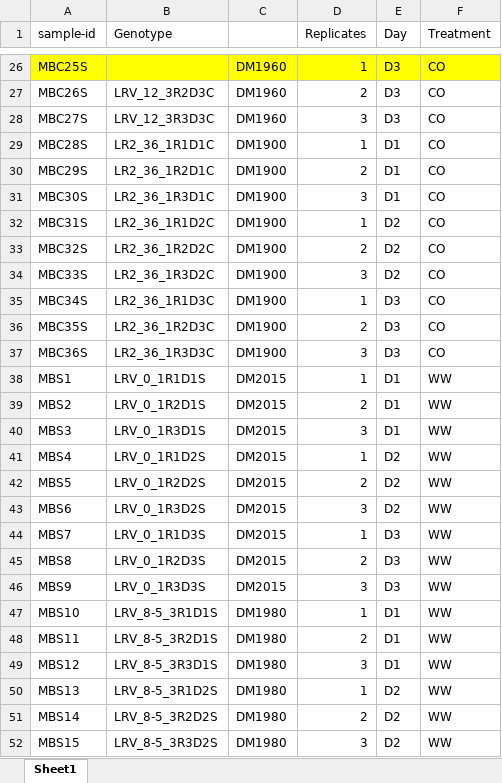
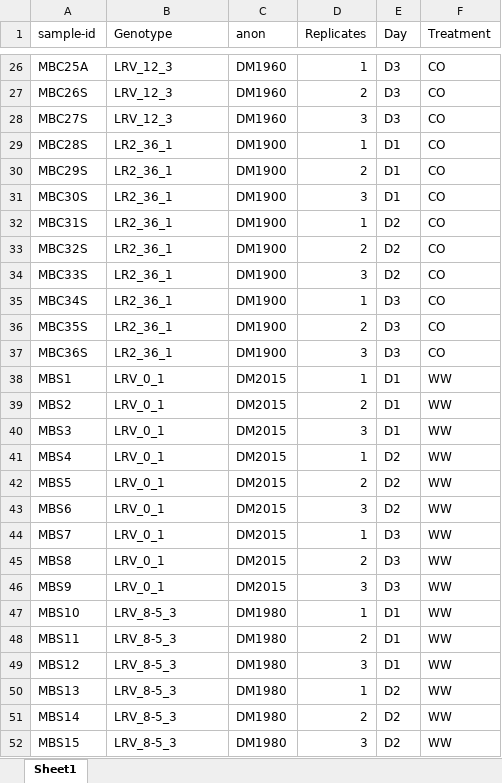
Before and after one commit to madbullahi/Microbiome_23DM, an Excel workbook: wastewater/raw-data/metadata-ww.xlsx, sheet Sheet1, drawn as a sheet; only a part is shown, gaps mark what is left out; values as stored, in another font and other column widths than the file's, no borders; the diff covers the shown part only; the diff names each change by its address in the sheet, - before the commit and + after, or states it on an @@ line.

```diff
--- a/wastewater/raw-data/metadata-ww.xlsx (sheet Sheet1)
+++ b/wastewater/raw-data/metadata-ww.xlsx (sheet Sheet1)
-C1: (empty)
+C1: anon
-A26 (sample-id): MBC25S
+A26 (sample-id): MBC25A
-A26:F26 fill: #FFFF00
+A26:F26 fill: none
-B26 (Genotype): (empty)
+B26 (Genotype): LRV_12_3
-B27 (Genotype): LRV_12_3R2D3C
+B27 (Genotype): LRV_12_3
-B28 (Genotype): LRV_12_3R3D3C
+B28 (Genotype): LRV_12_3
-B29 (Genotype): LR2_36_1R1D1C
+B29 (Genotype): LR2_36_1
-B30 (Genotype): LR2_36_1R2D1C
+B30 (Genotype): LR2_36_1
-B31 (Genotype): LR2_36_1R3D1C
+B31 (Genotype): LR2_36_1
-B32 (Genotype): LR2_36_1R1D2C
+B32 (Genotype): LR2_36_1
-B33 (Genotype): LR2_36_1R2D2C
+B33 (Genotype): LR2_36_1
-B34 (Genotype): LR2_36_1R3D2C
+B34 (Genotype): LR2_36_1
-B35 (Genotype): LR2_36_1R1D3C
+B35 (Genotype): LR2_36_1
-B36 (Genotype): LR2_36_1R2D3C
+B36 (Genotype): LR2_36_1
-B37 (Genotype): LR2_36_1R3D3C
+B37 (Genotype): LR2_36_1
-B38 (Genotype): LRV_0_1R1D1S
+B38 (Genotype): LRV_0_1
-B39 (Genotype): LRV_0_1R2D1S
+B39 (Genotype): LRV_0_1
-B40 (Genotype): LRV_0_1R3D1S
+B40 (Genotype): LRV_0_1
-B41 (Genotype): LRV_0_1R1D2S
+B41 (Genotype): LRV_0_1
-B42 (Genotype): LRV_0_1R2D2S
+B42 (Genotype): LRV_0_1
-B43 (Genotype): LRV_0_1R3D2S
+B43 (Genotype): LRV_0_1
-B44 (Genotype): LRV_0_1R1D3S
+B44 (Genotype): LRV_0_1
-B45 (Genotype): LRV_0_1R2D3S
+B45 (Genotype): LRV_0_1
-B46 (Genotype): LRV_0_1R3D3S
+B46 (Genotype): LRV_0_1
-B47 (Genotype): LRV_8-5_3R1D1S
+B47 (Genotype): LRV_8-5_3
-B48 (Genotype): LRV_8-5_3R2D1S
+B48 (Genotype): LRV_8-5_3
-B49 (Genotype): LRV_8-5_3R3D1S
+B49 (Genotype): LRV_8-5_3
-B50 (Genotype): LRV_8-5_3R1D2S
+B50 (Genotype): LRV_8-5_3
-B51 (Genotype): LRV_8-5_3R2D2S
+B51 (Genotype): LRV_8-5_3
-B52 (Genotype): LRV_8-5_3R3D2S
+B52 (Genotype): LRV_8-5_3
```
Also changed, not shown: 47 edited cells and cell formats elsewhere in this sheet.
